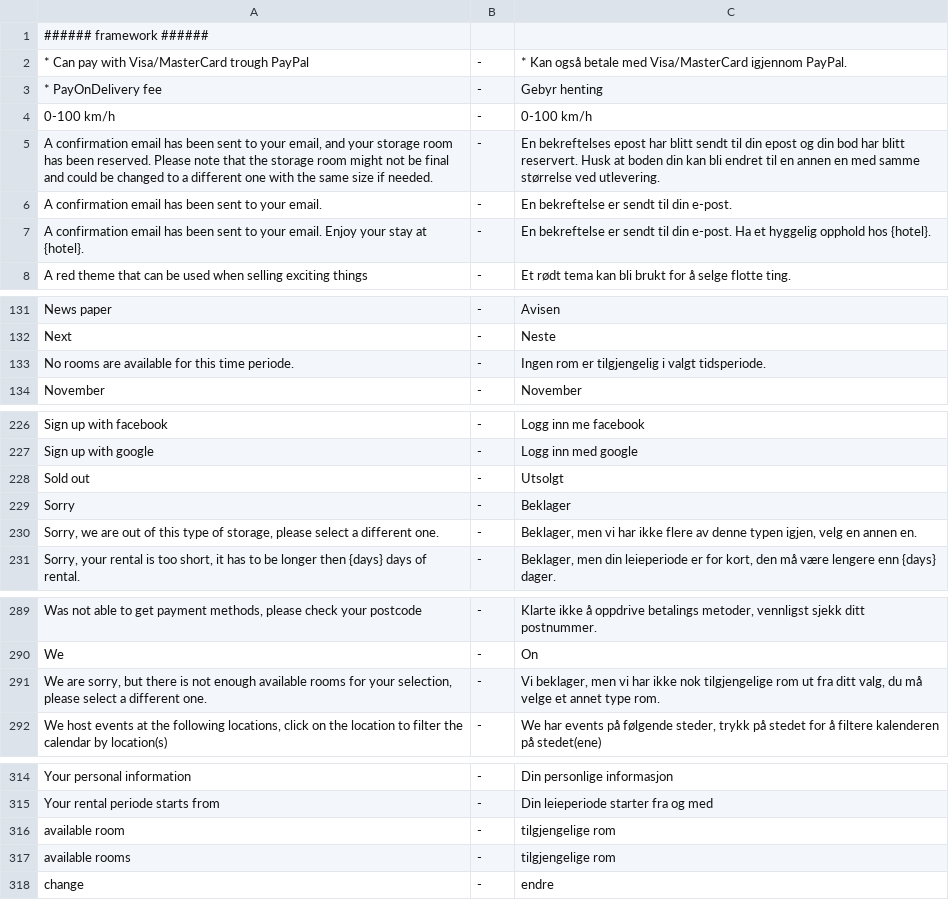
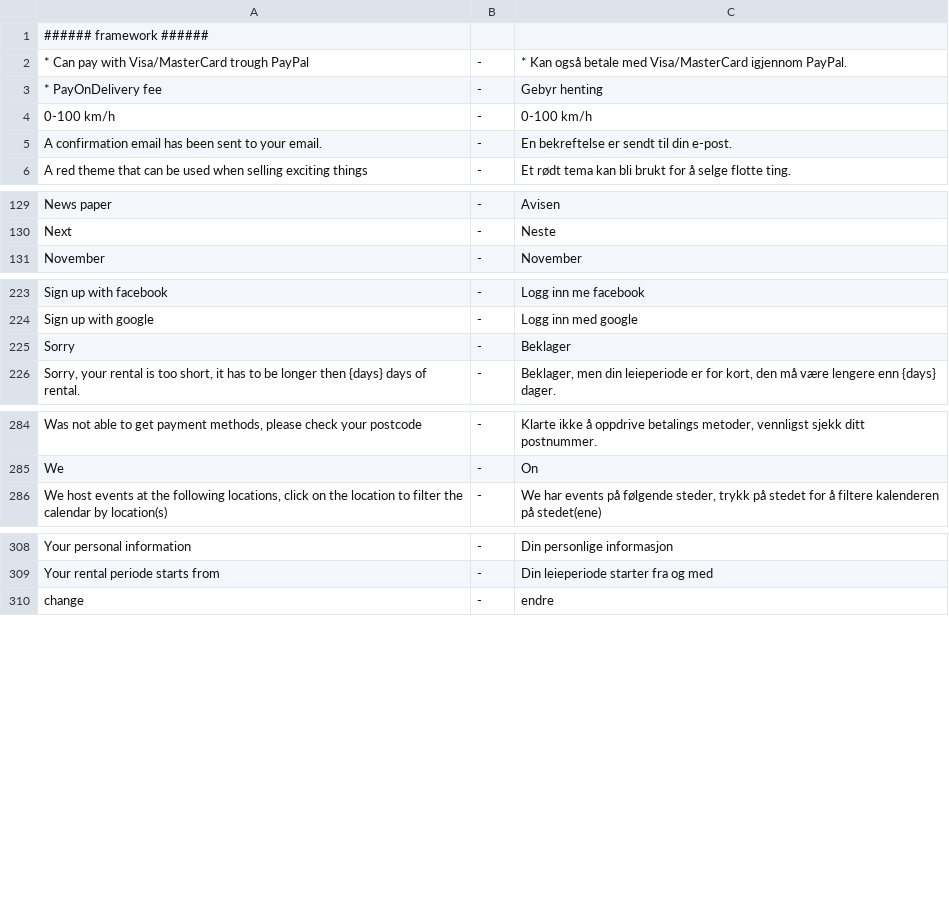
Before and after one commit to tamzidoronno/zaui-v4, a CSV file: com.getshop.client/ROOT/translation/w_nb_NO.csv, drawn as a sheet; only a part is shown, gaps mark what is left out; the diff names each change by its address in the sheet, - before the commit and + after, or states it on an @@ line.

Commit message:
Translation

```diff
--- a/com.getshop.client/ROOT/translation/w_nb_NO.csv
+++ b/com.getshop.client/ROOT/translation/w_nb_NO.csv
-row 5: A confirmation email has been sent to your email, and your storage room has been reserved. Please note that the storage room might not be final and could be changed to a different one with the same size if needed. | - | En bekreftelses epost har blitt sendt til din epost og din bod har blitt reservert. Husk at boden din kan bli endret til en annen en med samme størrelse ved utlevering.
-row 7: A confirmation email has been sent to your email. Enjoy your stay at {hotel}. | - | En bekreftelse er sendt til din e-post. Ha et hyggelig opphold hos {hotel}.
-row 133: No rooms are available for this time periode. | - | Ingen rom er tilgjengelig i valgt tidsperiode.
-row 228: Sold out | - | Utsolgt
-row 230: Sorry, we are out of this type of storage, please select a different one. | - | Beklager, men vi har ikke flere av denne typen igjen, velg en annen en.
-row 291: We are sorry, but there is not enough available rooms for your selection, please select a different one. | - | Vi beklager, men vi har ikke nok tilgjengelige rom ut fra ditt valg, du må velge et annet type rom.
-row 316: available room | - | tilgjengelige rom
-row 317: available rooms | - | tilgjengelige rom
```
Also changed, not shown: com.getshop.client/ROOT/translation/stripped/w_en_en.csv, com.getshop.client/ROOT/translation/stripped/w_fi_FI.csv, 13 other files.
